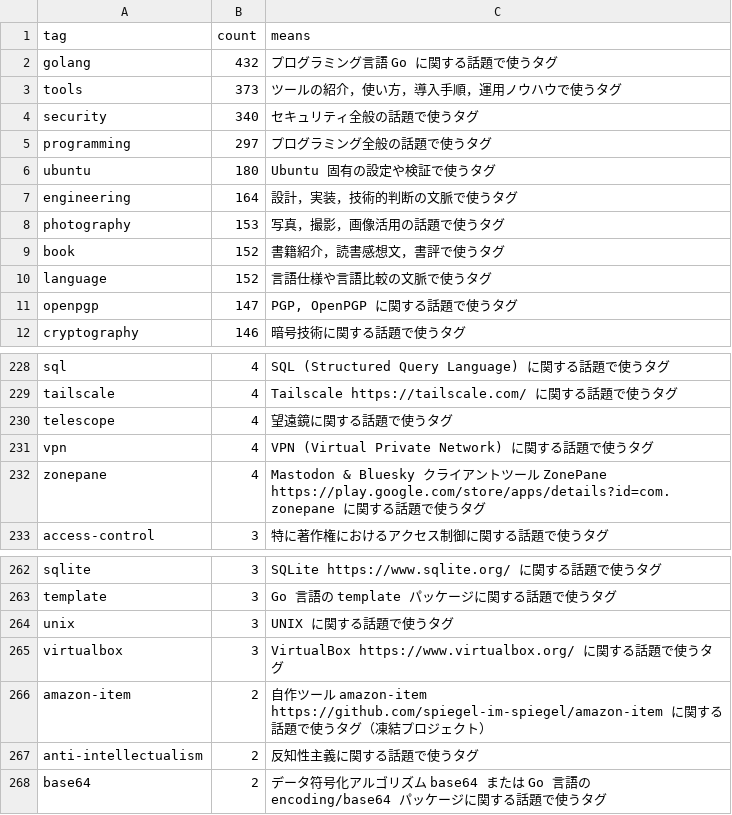
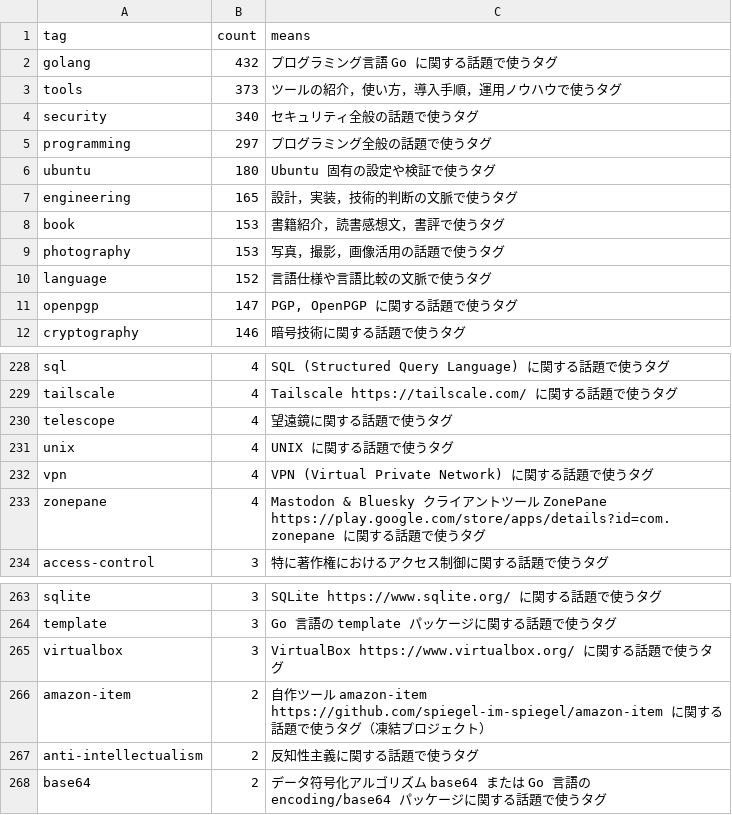
Before and after one commit to spiegel-im-spiegel/github-pages-env, a CSV file: .github/workflows/tagslist.csv, drawn as a sheet; only a part is shown, gaps mark what is left out.

Commit message:
Update tagslist after publish

```diff
--- a/.github/workflows/tagslist.csv
+++ b/.github/workflows/tagslist.csv
@@ -6,5 +6,5 @@ tag,count,means
 "ubuntu",180,"Ubuntu 固有の設定や検証で使うタグ"
-"engineering",164,"設計，実装，技術的判断の文脈で使うタグ"
+"engineering",165,"設計，実装，技術的判断の文脈で使うタグ"
+"book",153,"書籍紹介，読書感想文，書評で使うタグ"
 "photography",153,"写真，撮影，画像活用の話題で使うタグ"
-"book",152,"書籍紹介，読書感想文，書評で使うタグ"
 "language",152,"言語仕様や言語比較の文脈で使うタグ"
@@ -230,2 +230,3 @@ tag,count,means
 "telescope",4,"望遠鏡に関する話題で使うタグ"
+"unix",4,"UNIX に関する話題で使うタグ"
 "vpn",4,"VPN (Virtual Private Network) に関する話題で使うタグ"
@@ -263,3 +264,2 @@ tag,count,means
 "template",3,"Go 言語の template パッケージに関する話題で使うタグ"
-"unix",3,"UNIX に関する話題で使うタグ"
 "virtualbox",3,"VirtualBox https://www.virtualbox.org/ に関する話題で使うタグ"
```
